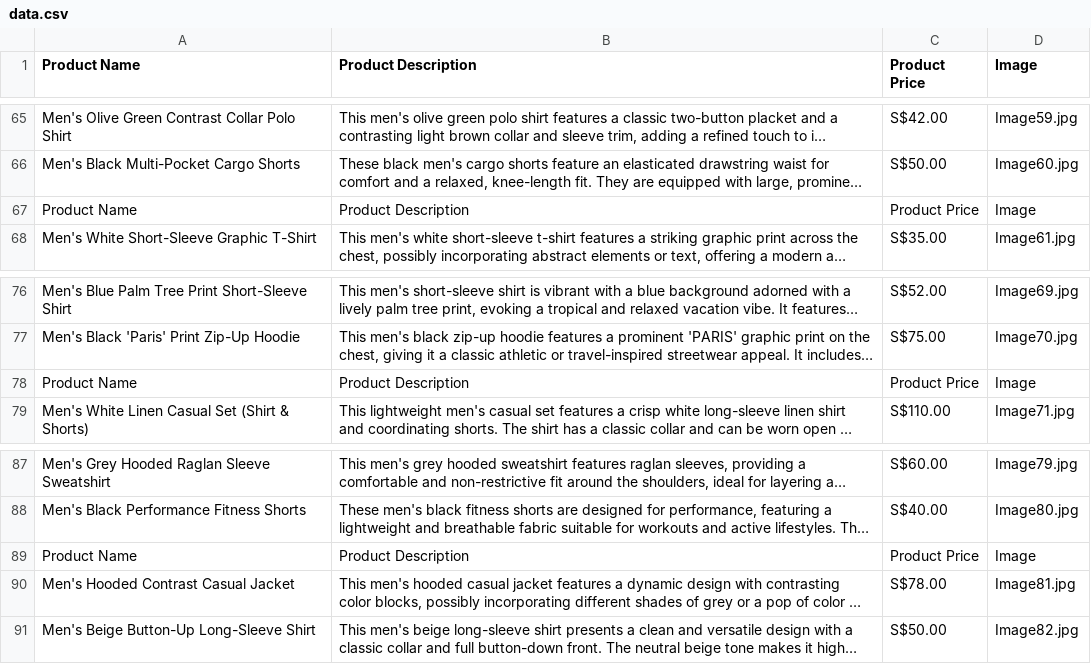
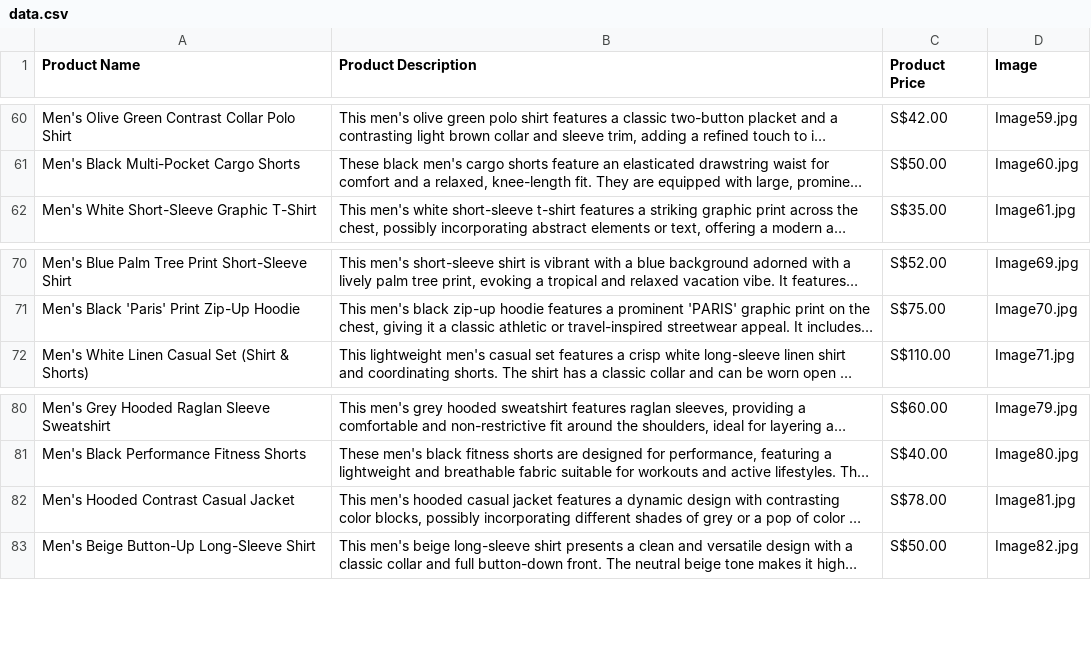
Before and after one commit to kakoKong/NextHackaton-WWCuteBoys, a CSV file: data.csv, drawn as a sheet; only a part is shown, gaps mark what is left out; long unchanged cells end in …; the diff covers the shown part only; the diff names each change by its address in the sheet, - before the commit and + after, or states it on an @@ line.

```diff
--- a/data.csv
+++ b/data.csv
-row 67: Product Name | Product Description | Product Price | Image
-row 78: Product Name | Product Description | Product Price | Image
-row 89: Product Name | Product Description | Product Price | Image
```
Also changed, not shown: 5 removed rows elsewhere in this file.
